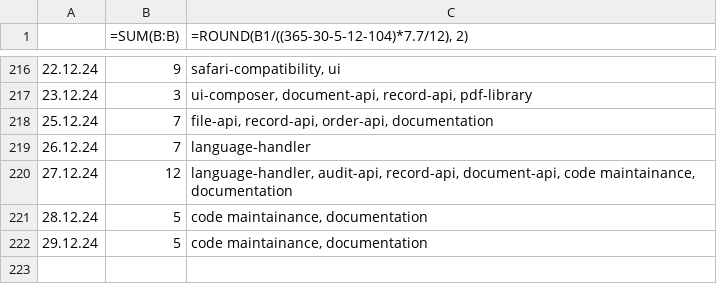
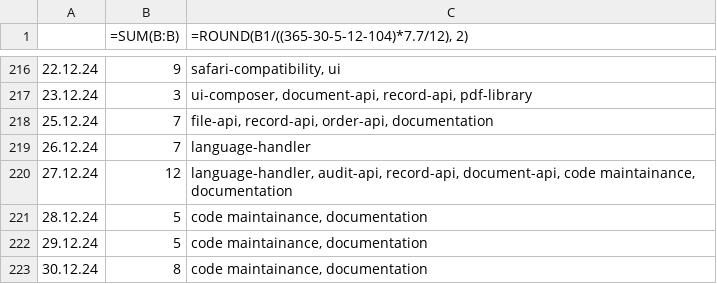
Before and after one commit to erroronline1/caro, a CSV file: shadow timesheet.csv, drawn as a sheet; only a part is shown, gaps mark what is left out.

```diff
--- a/shadow timesheet.csv
+++ b/shadow timesheet.csv
@@ -222 +222,2 @@
 29.12.24;5;"code maintainance, documentation"
+30.12.24;8;"code maintainance, documentation"
```
Also changed, not shown: 3 other files.
